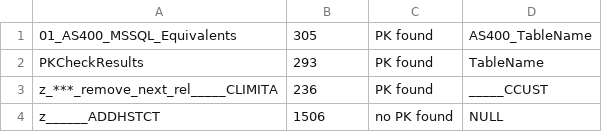
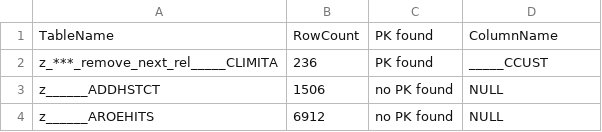
Before and after one commit to ESMDev2020/streamlit-sql-app, a CSV file: xls/PK Identified.csv, drawn as a sheet; only a part is shown; the shorter side is filled out with more unchanged rows.

```diff
--- a/xls/PK Identified.csv
+++ b/xls/PK Identified.csv
@@ -1,3 +1,2 @@
-01_AS400_MSSQL_Equivalents,305,PK found,AS400_TableName
-PKCheckResults,293,PK found,TableName
+TableName,RowCount,PK found,ColumnName
 z_***_remove_next_rel_____CLIMITA,236,PK found,_____CCUST
```
Also changed, not shown: 2 other files.
